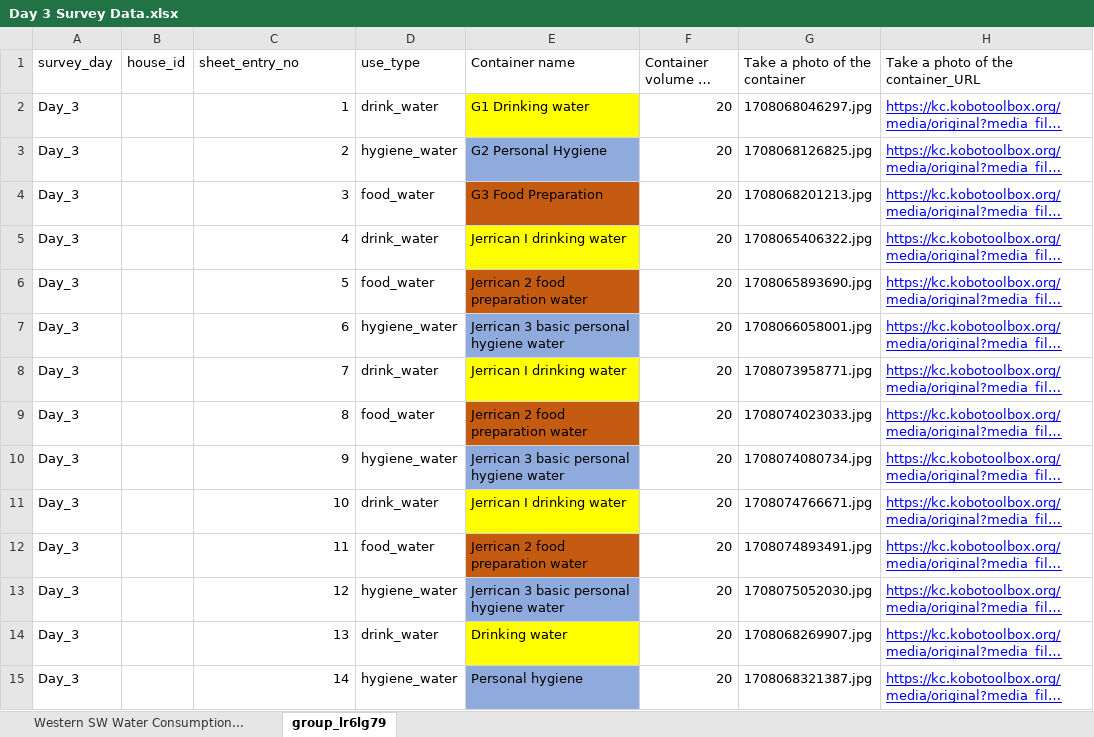
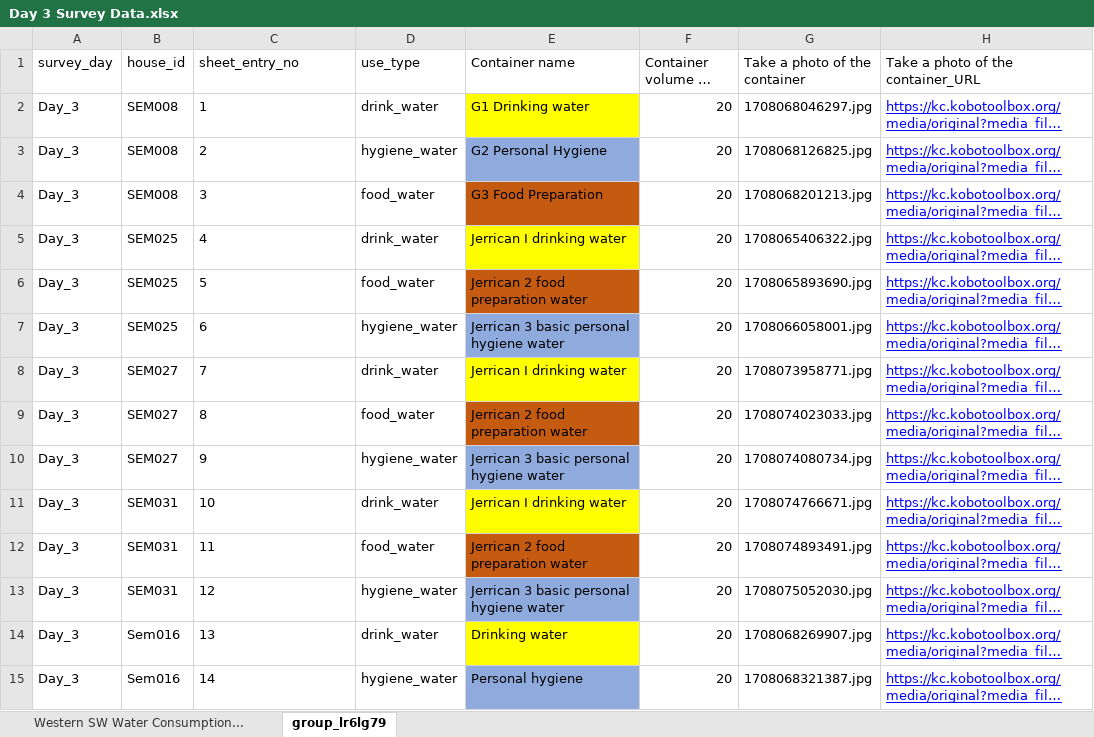
Before and after one commit to fcmuchina/WCFT, an Excel workbook: Day 3 Survey Data.xlsx, sheet group_lr6lg79, drawn as a sheet; only a part is shown; long unchanged cells end in …; values as stored, in another font and other column widths than the file's, no borders; the diff covers the shown part only; the diff names each change by its address in the sheet, - before the commit and + after, or states it on an @@ line.

```diff
--- a/Day 3 Survey Data.xlsx (sheet group_lr6lg79)
+++ b/Day 3 Survey Data.xlsx (sheet group_lr6lg79)
-B2:B4 (house_id): (empty)
+B2:B4 (house_id): SEM008
-C2:C15 alignment: right
+C2:C15 alignment: left
-B5:B7 (house_id): (empty)
+B5:B7 (house_id): SEM025
-B8:B10 (house_id): (empty)
+B8:B10 (house_id): SEM027
-B11:B13 (house_id): (empty)
+B11:B13 (house_id): SEM031
-B14:B15 (house_id): (empty)
+B14:B15 (house_id): Sem016
```
Also changed, not shown: 105 edited cells and cell formats elsewhere in this sheet, Day 2 Survey Data.xlsx, Day 4 Survey Data.xlsx, 4 other files.
